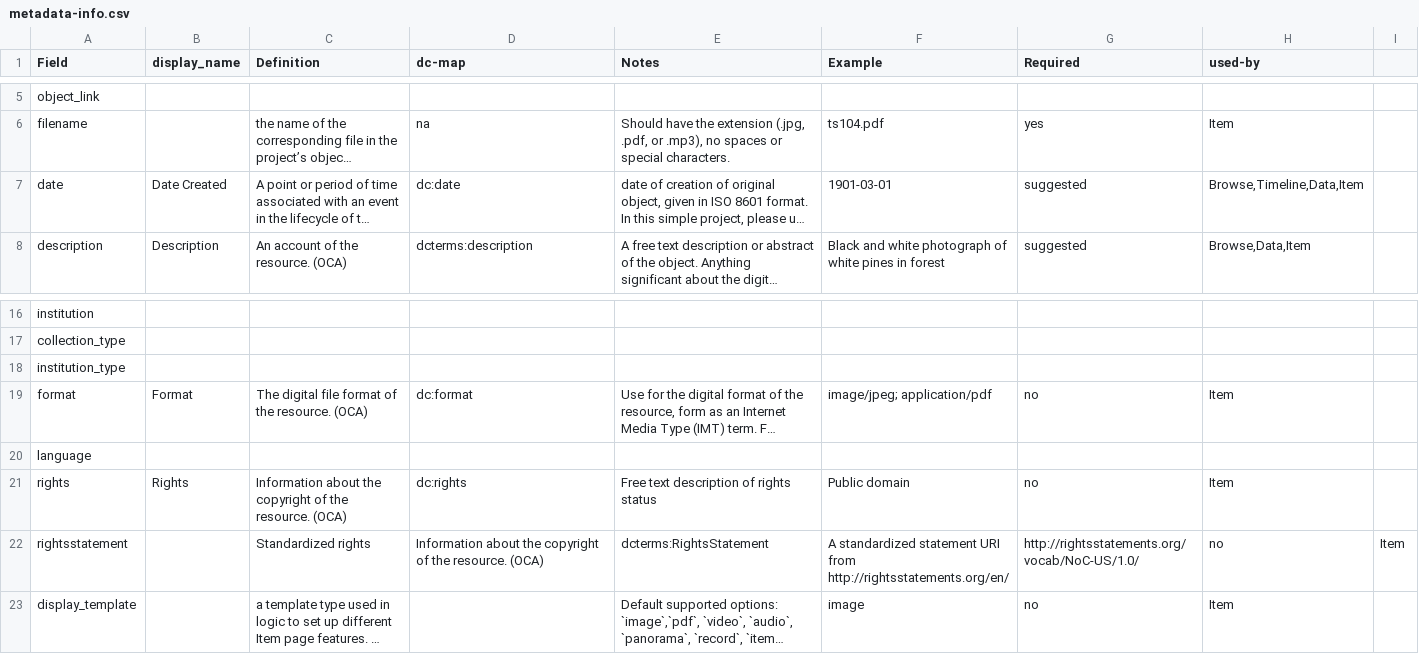
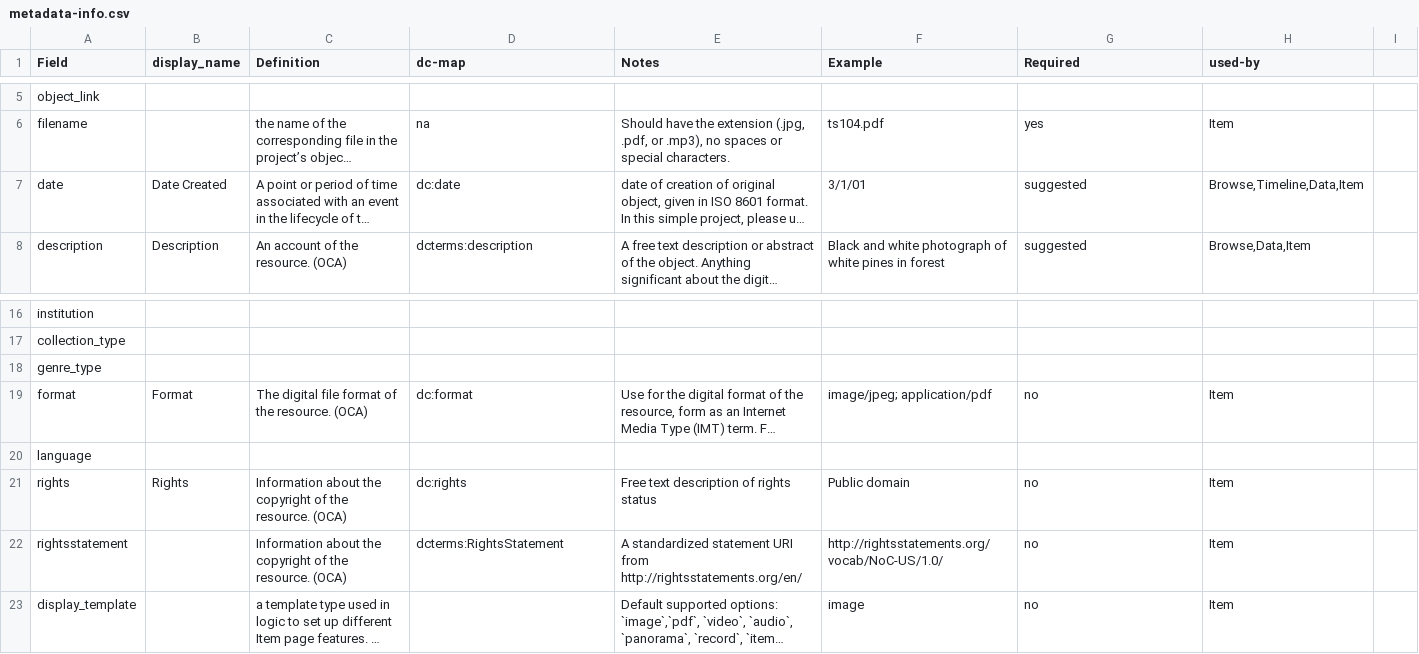
Before and after one commit to upenndigitalscholarship/petrodelphia, a CSV file: docs/metadata-info.csv, drawn as a sheet; only a part is shown, gaps mark what is left out; long unchanged cells end in …; the diff names each change by its address in the sheet, - before the commit and + after, or states it on an @@ line.

```diff
--- a/docs/metadata-info.csv
+++ b/docs/metadata-info.csv
-F7 (Example): 1901-03-01
+F7 (Example): 3/1/01
-A18 (Field): institution_type
+A18 (Field): genre_type
-C22 (Definition): Standardized rights
+C22 (Definition): Information about the copyright of the resource. (OCA)
-D22 (dc-map): Information about the copyright of the resource. (OCA)
+D22 (dc-map): dcterms:RightsStatement
-E22 (Notes): dcterms:RightsStatement
+E22 (Notes): A standardized statement URI from http://rightsstatements.org/en/
-F22 (Example): A standardized statement URI from http://rightsstatements.org/en/
+F22 (Example): http://rightsstatements.org/vocab/NoC-US/1.0/
-G22 (Required): http://rightsstatements.org/vocab/NoC-US/1.0/
+G22 (Required): no
-H22 (used-by): no
+H22 (used-by): Item
-I22: Item
+I22: (empty)
```
Also changed, not shown: _data/petro-metadata.csv, docs/metadata-template.csv, 1 other file.
